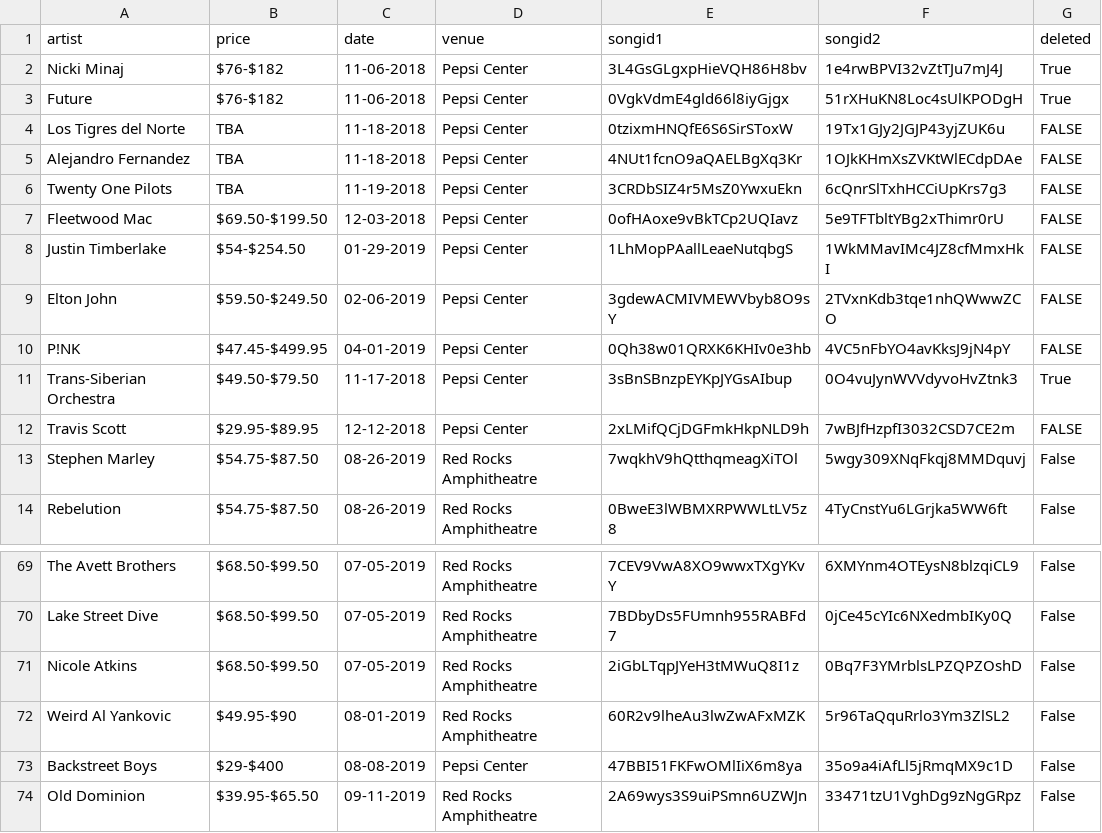
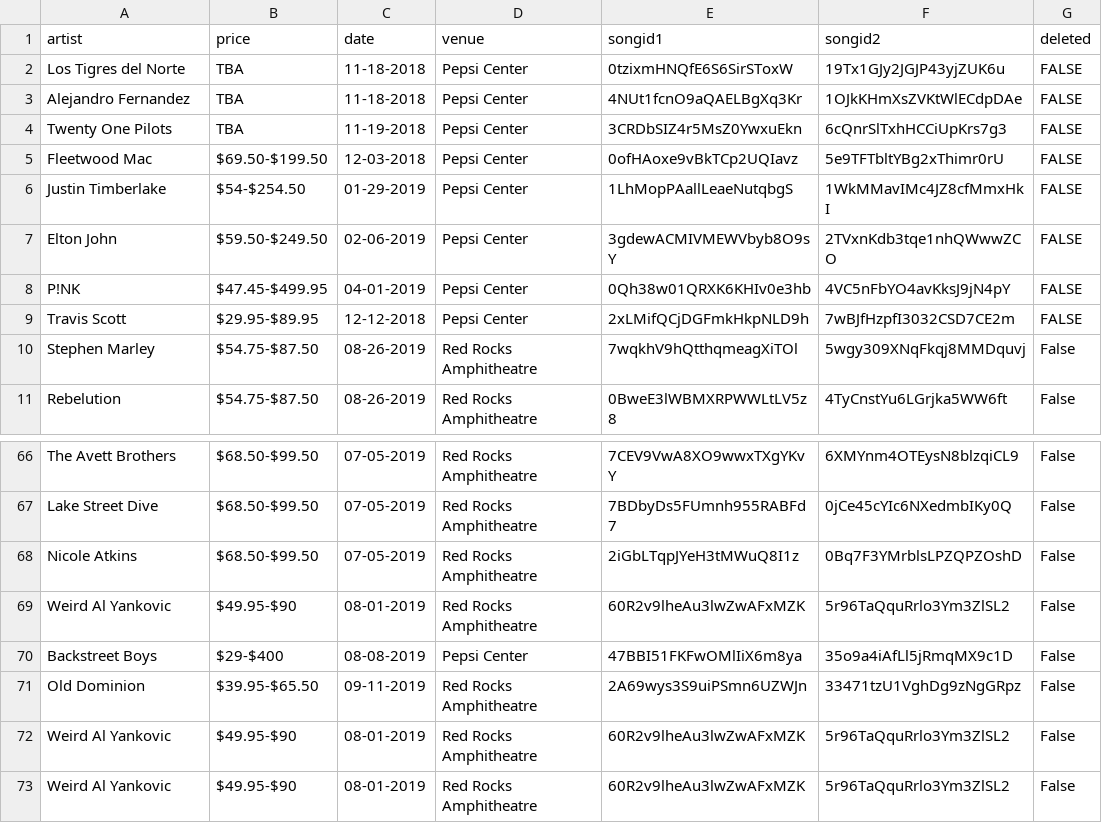
Before and after one commit to allisonChilton/denver_concerts_spotify, a CSV file: exp.csv, drawn as a sheet; only a part is shown, gaps mark what is left out; removed rows and columns are numbered as before the commit, all else as after; the diff names each change by its address in the sheet, - before the commit and + after, or states it on an @@ line.

```diff
--- a/exp.csv
+++ b/exp.csv
-row 2: Nicki Minaj | $76-$182 | 11-06-2018 | Pepsi Center | 3L4GsGLgxpHieVQH86H8bv | 1e4rwBPVI32vZtTJu7mJ4J | True
-row 3: Future | $76-$182 | 11-06-2018 | Pepsi Center | 0VgkVdmE4gld66l8iyGjgx | 51rXHuKN8Loc4sUlKPODgH | True
-row 11: Trans-Siberian Orchestra | $49.50-$79.50 | 11-17-2018 | Pepsi Center | 3sBnSBnzpEYKpJYGsAIbup | 0O4vuJynWVVdyvoHvZtnk3 | True
+row 72: Weird Al Yankovic | $49.95-$90 | 08-01-2019 | Red Rocks Amphitheatre | 60R2v9lheAu3lwZwAFxMZK | 5r96TaQquRrlo3Ym3ZlSL2 | False
+row 73: Weird Al Yankovic | $49.95-$90 | 08-01-2019 | Red Rocks Amphitheatre | 60R2v9lheAu3lwZwAFxMZK | 5r96TaQquRrlo3Ym3ZlSL2 | False
```
Also changed, not shown: cheap.csv, 1 other file.
